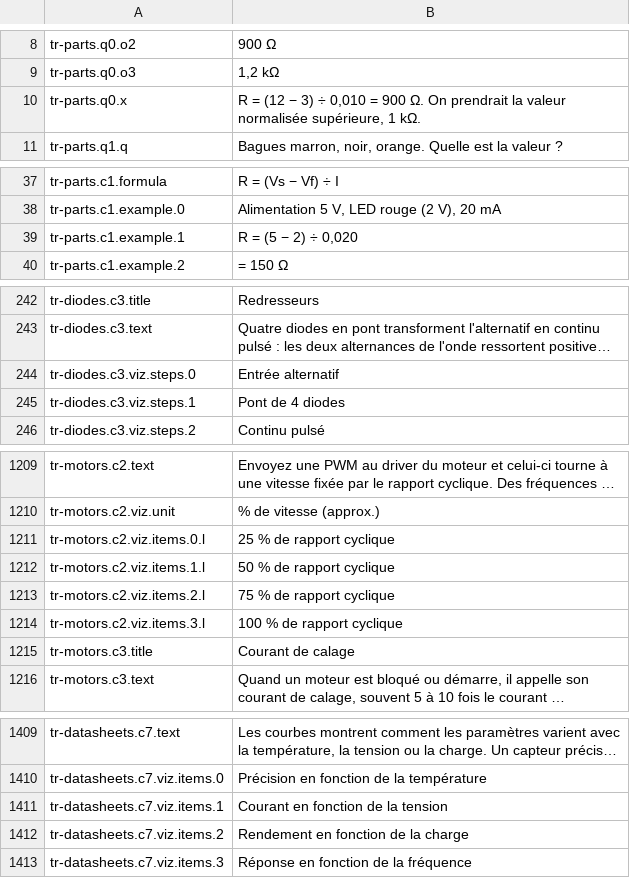
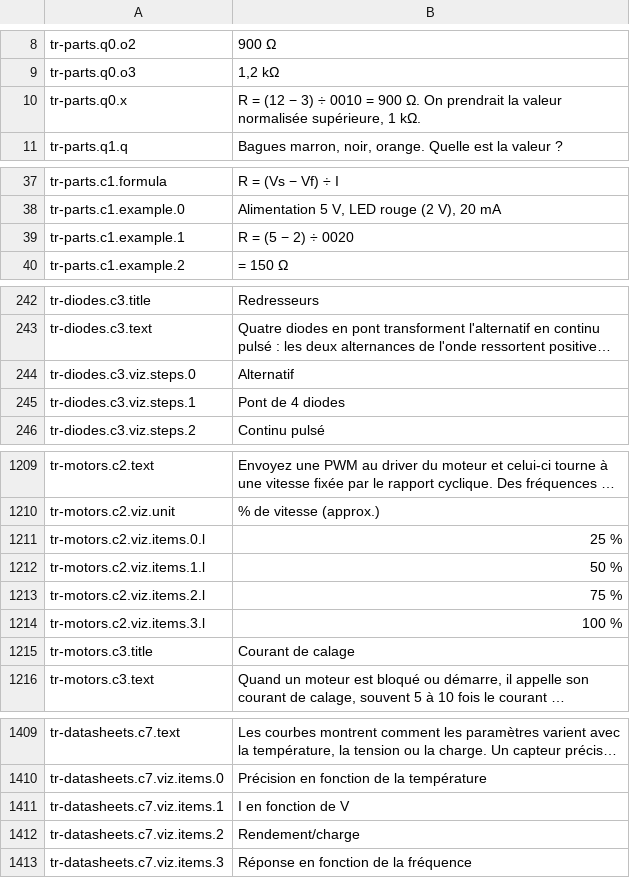
Before and after one commit to carlosCastro99/thiirfv588wui5773, a TSV file: content/i18n/fr/electronics.tsv, drawn as a sheet; only a part is shown, gaps mark what is left out; long unchanged cells end in …; the diff covers the shown part only; the diff names each change by its address in the sheet, - before the commit and + after, or states it on an @@ line.

```diff
--- a/content/i18n/fr/electronics.tsv
+++ b/content/i18n/fr/electronics.tsv
-B10: …3) ÷ 0,010 = 900…
+B10: …3) ÷ 0010 = 900…
-B39: R = (5 − 2) ÷ 0,020
+B39: R = (5 − 2) ÷ 0020
-B244: Entrée alternatif
+B244: Alternatif
-B1211: 25 % de rapport cyclique
+B1211: 25 %
-B1212: 50 % de rapport cyclique
+B1212: 50 %
-B1213: 75 % de rapport cyclique
+B1213: 75 %
-B1214: 100 % de rapport cyclique
+B1214: 100 %
-B1411: Courant en fonction de la tension
+B1411: I en fonction de V
-B1412: Rendement en fonction de la charge
+B1412: Rendement/charge
```
Also changed, not shown: 18 edited cells elsewhere in this file, content/i18n/fr/ai.tsv, content/i18n/fr/corpai.tsv, 18 other files.
